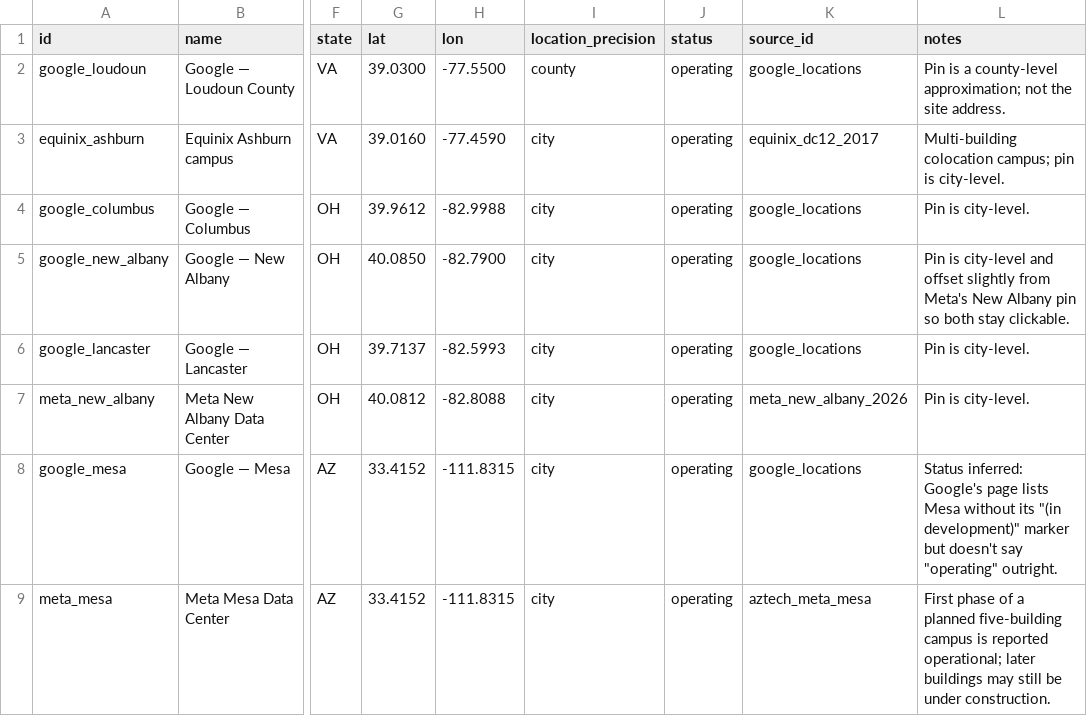
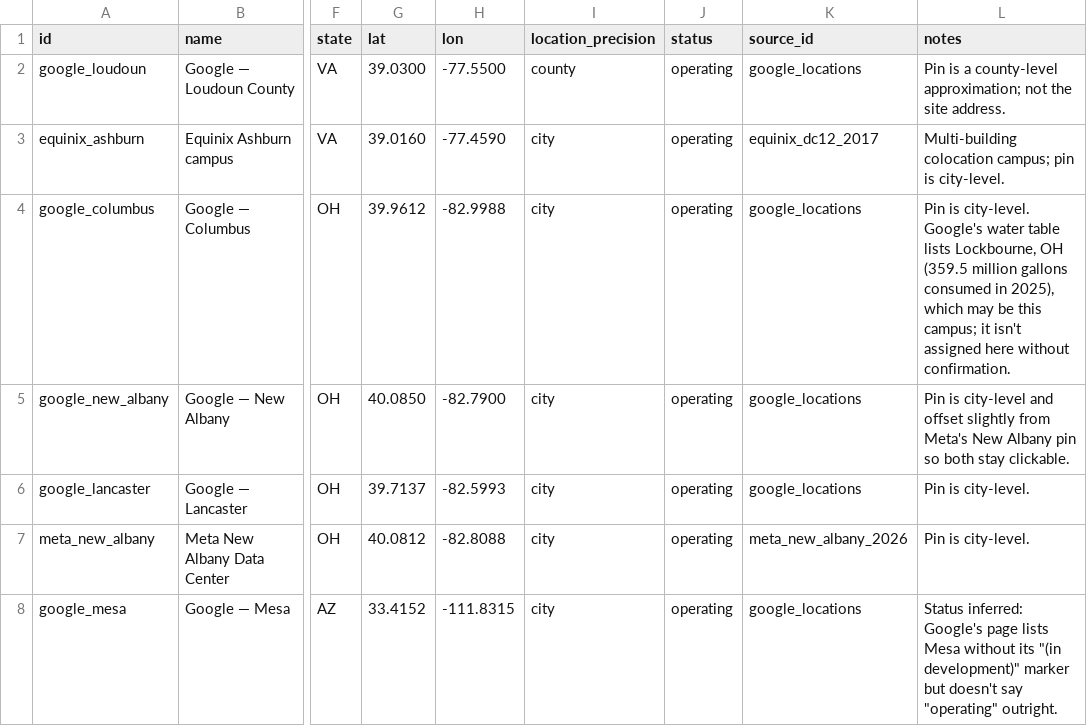
Before and after one commit to katcoolkat/Data-Center-Impact, a CSV file: data/seed/facilities.csv, drawn as a sheet; only a part is shown, gaps mark what is left out; the shorter side is filled out with more unchanged rows; the diff names each change by its address in the sheet, - before the commit and + after, or states it on an @@ line.

```diff
--- a/data/seed/facilities.csv
+++ b/data/seed/facilities.csv
-L4 (notes): …is city-level.
+L4 (notes): …is city-level. Google's water table lists Lockbourne, OH (359.5 million gallons consumed in 2025), which may be this campus; it isn't assigned here without confirmation.
```
Also changed, not shown: data/seed/facts_facility.csv.
